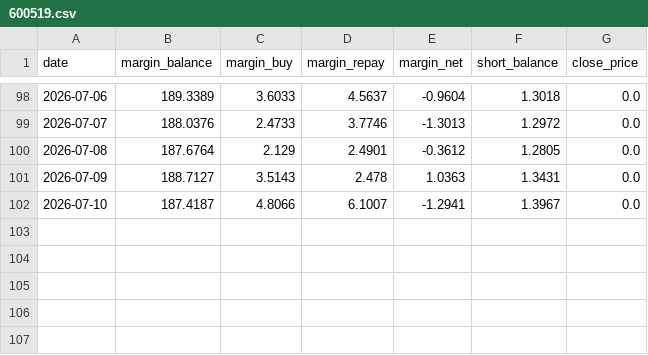
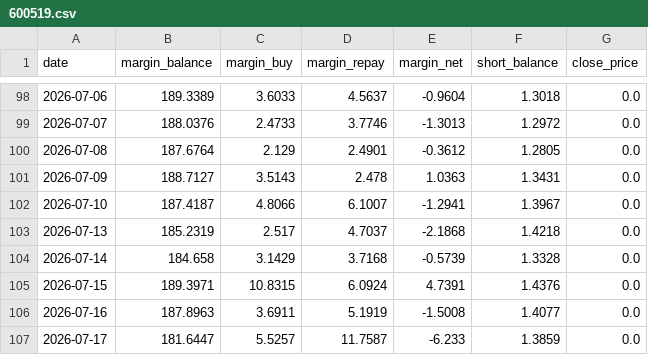
Before and after one commit to jxqlovejava/ai-stock-hunter, a CSV file: data/margin_history/600519.csv, drawn as a sheet; only a part is shown, gaps mark what is left out; the diff names each change by its address in the sheet, - before the commit and + after, or states it on an @@ line.

```diff
--- a/data/margin_history/600519.csv
+++ b/data/margin_history/600519.csv
+row 103: 2026-07-13 | 185.2319 | 2.517 | 4.7037 | -2.1868 | 1.4218 | 0.0
+row 104: 2026-07-14 | 184.658 | 3.1429 | 3.7168 | -0.5739 | 1.3328 | 0.0
+row 105: 2026-07-15 | 189.3971 | 10.8315 | 6.0924 | 4.7391 | 1.4376 | 0.0
+row 106: 2026-07-16 | 187.8963 | 3.6911 | 5.1919 | -1.5008 | 1.4077 | 0.0
+row 107: 2026-07-17 | 181.6447 | 5.5257 | 11.7587 | -6.233 | 1.3859 | 0.0
```
Also changed, not shown: 20 other files.
